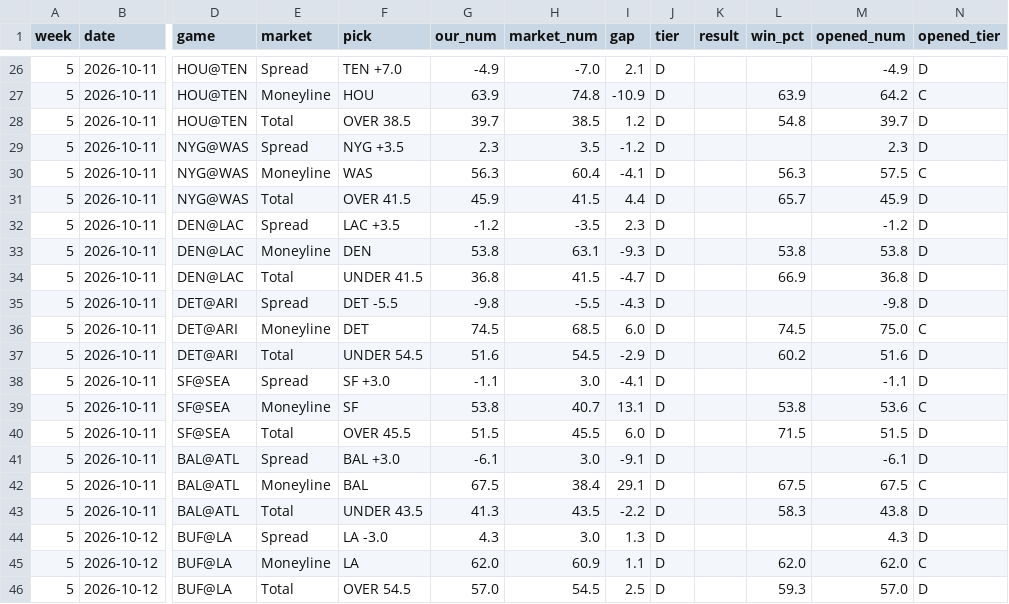
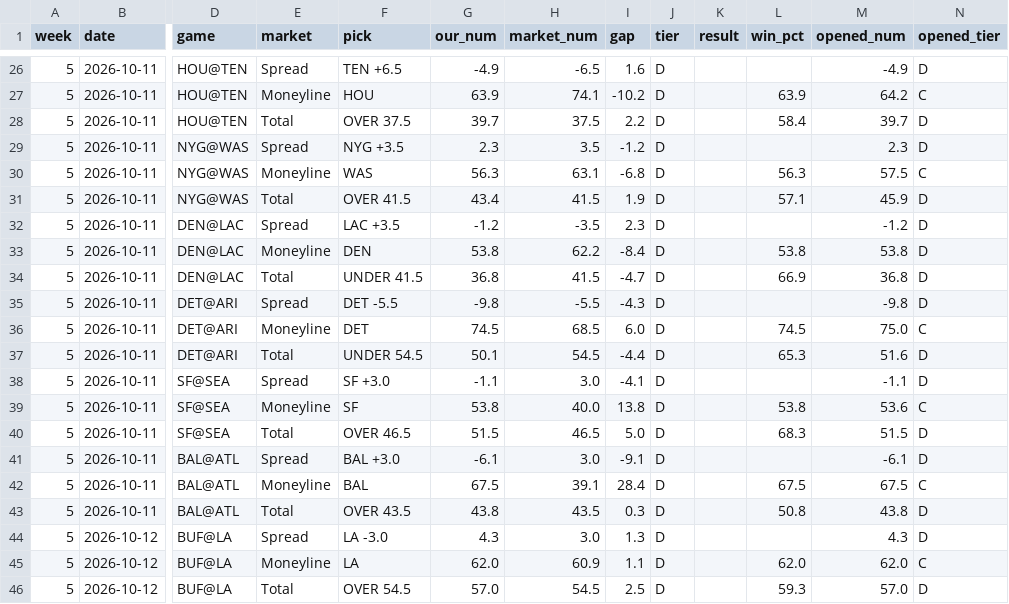
Before and after one commit to fourty2se7en/nfl-card, a CSV file: scripts/ledger_week5.csv, drawn as a sheet; only a part is shown, gaps mark what is left out; the diff covers the shown part only; the diff names each change by its address in the sheet, - before the commit and + after, or states it on an @@ line.

```diff
--- a/scripts/ledger_week5.csv
+++ b/scripts/ledger_week5.csv
-F26 (pick): TEN +7.0
+F26 (pick): TEN +6.5
-H26 (market_num): -7.0
+H26 (market_num): -6.5
-I26 (gap): 2.1
+I26 (gap): 1.6
-H27 (market_num): 74.8
+H27 (market_num): 74.1
-I27 (gap): -10.9
+I27 (gap): -10.2
-F28 (pick): OVER 38.5
+F28 (pick): OVER 37.5
-H28 (market_num): 38.5
+H28 (market_num): 37.5
-I28 (gap): 1.2
+I28 (gap): 2.2
-L28 (win_pct): 54.8
+L28 (win_pct): 58.4
-H30 (market_num): 60.4
+H30 (market_num): 63.1
-I30 (gap): -4.1
+I30 (gap): -6.8
-G31 (our_num): 45.9
+G31 (our_num): 43.4
-I31 (gap): 4.4
+I31 (gap): 1.9
-L31 (win_pct): 65.7
+L31 (win_pct): 57.1
-H33 (market_num): 63.1
+H33 (market_num): 62.2
-I33 (gap): -9.3
+I33 (gap): -8.4
-G37 (our_num): 51.6
+G37 (our_num): 50.1
-I37 (gap): -2.9
+I37 (gap): -4.4
-L37 (win_pct): 60.2
+L37 (win_pct): 65.3
-H39 (market_num): 40.7
+H39 (market_num): 40.0
-I39 (gap): 13.1
+I39 (gap): 13.8
-F40 (pick): OVER 45.5
+F40 (pick): OVER 46.5
-H40 (market_num): 45.5
+H40 (market_num): 46.5
-I40 (gap): 6.0
+I40 (gap): 5.0
-L40 (win_pct): 71.5
+L40 (win_pct): 68.3
-H42 (market_num): 38.4
+H42 (market_num): 39.1
-I42 (gap): 29.1
+I42 (gap): 28.4
-F43 (pick): UNDER 43.5
+F43 (pick): OVER 43.5
-G43 (our_num): 41.3
+G43 (our_num): 43.8
-I43 (gap): -2.2
+I43 (gap): 0.3
-L43 (win_pct): 58.3
+L43 (win_pct): 50.8
```
Also changed, not shown: 32 edited cells elsewhere in this file, scripts/ledger_history.csv, site/ledger_week5.csv, 4 other files.
